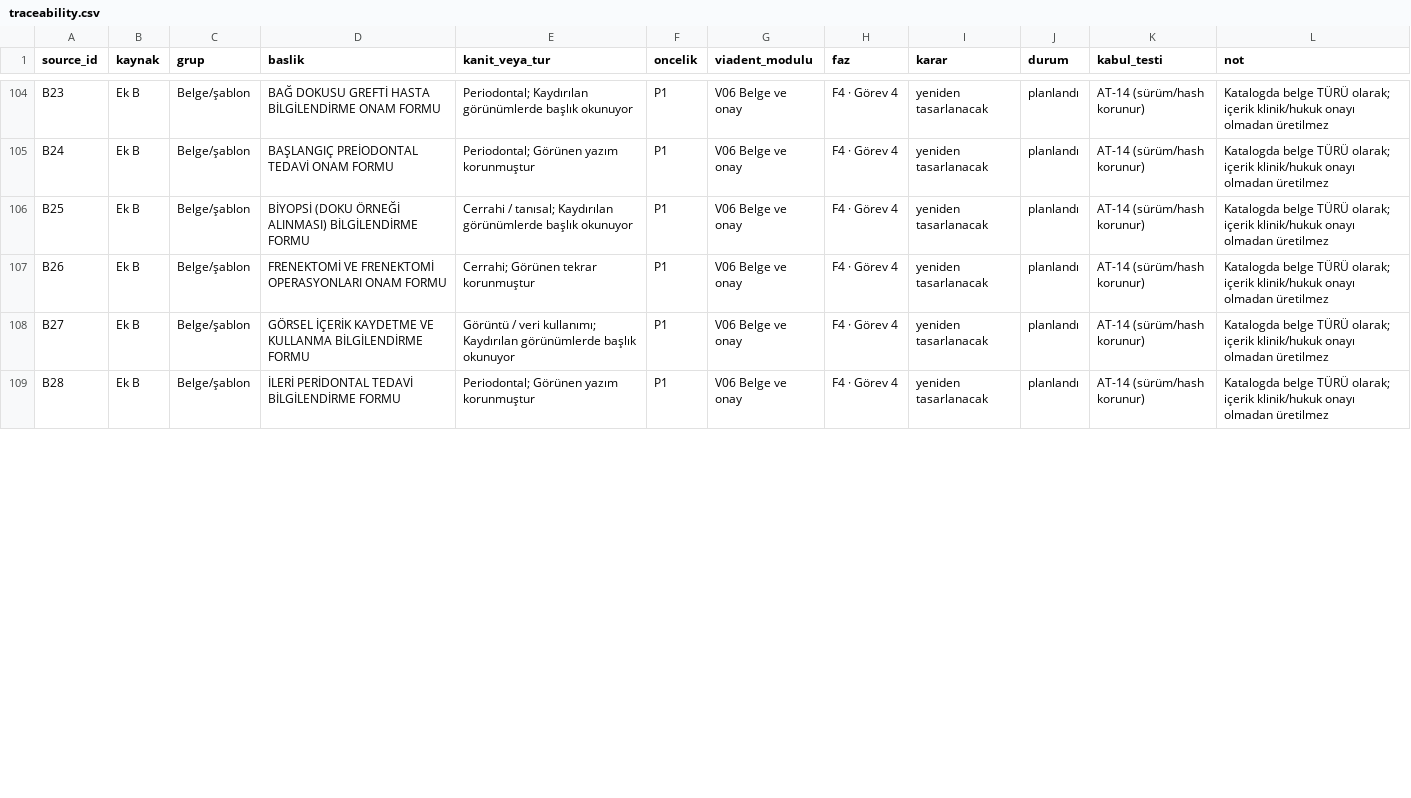
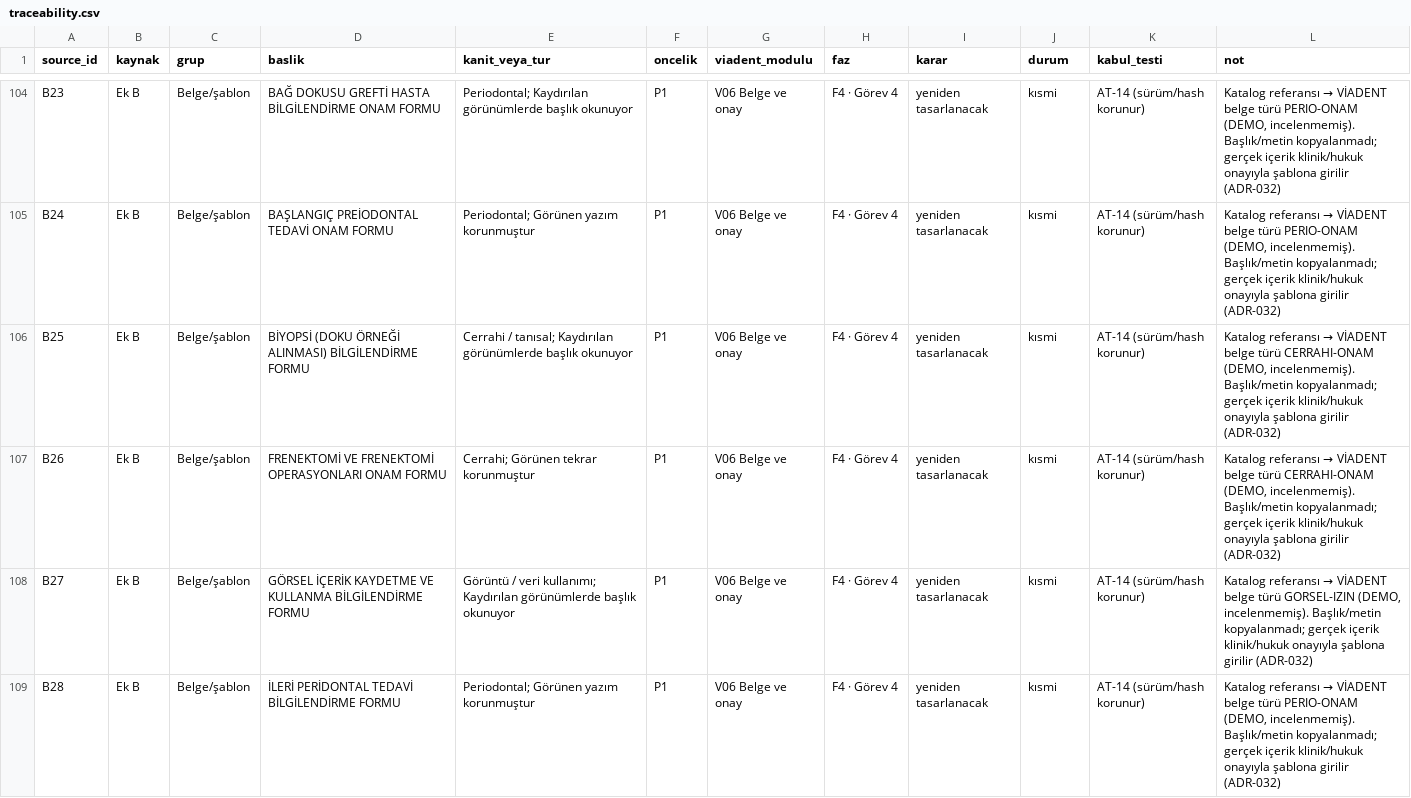
Before and after one commit to Bahoz2113/piadent, a CSV file: docs/traceability.csv, drawn as a sheet; only a part is shown, gaps mark what is left out; the diff covers the shown part only; the diff names each change by its address in the sheet, - before the commit and + after, or states it on an @@ line.

```diff
--- a/docs/traceability.csv
+++ b/docs/traceability.csv
-J104:J109 (durum): planlandı
+J104:J109 (durum): kısmi
@@ L104:L105 (not): Katalogda belge TÜRÜ olarak; içerik klinik/hukuk onayı olmadan üretilmez → Katalog referansı → VİADENT belge türü PERIO-ONAM (DEMO, incelenmemiş). Başlık/metin kopyalanmadı; gerçek içerik klinik/hukuk onayıyla şablona girilir (ADR-032) @@
@@ L106:L107 (not): Katalogda belge TÜRÜ olarak; içerik klinik/hukuk onayı olmadan üretilmez → Katalog referansı → VİADENT belge türü CERRAHI-ONAM (DEMO, incelenmemiş). Başlık/metin kopyalanmadı; gerçek içerik klinik/hukuk onayıyla şablona girilir (ADR-032) @@
@@ L108 (not): Katalogda belge TÜRÜ olarak; içerik klinik/hukuk onayı olmadan üretilmez → Katalog referansı → VİADENT belge türü GORSEL-IZIN (DEMO, incelenmemiş). Başlık/metin kopyalanmadı; gerçek içerik klinik/hukuk onayıyla şablona girilir (ADR-032) @@
@@ L109 (not): Katalogda belge TÜRÜ olarak; içerik klinik/hukuk onayı olmadan üretilmez → Katalog referansı → VİADENT belge türü PERIO-ONAM (DEMO, incelenmemiş). Başlık/metin kopyalanmadı; gerçek içerik klinik/hukuk onayıyla şablona girilir (ADR-032) @@
```
Also changed, not shown: 92 edited cells elsewhere in this file, 22 other files.
